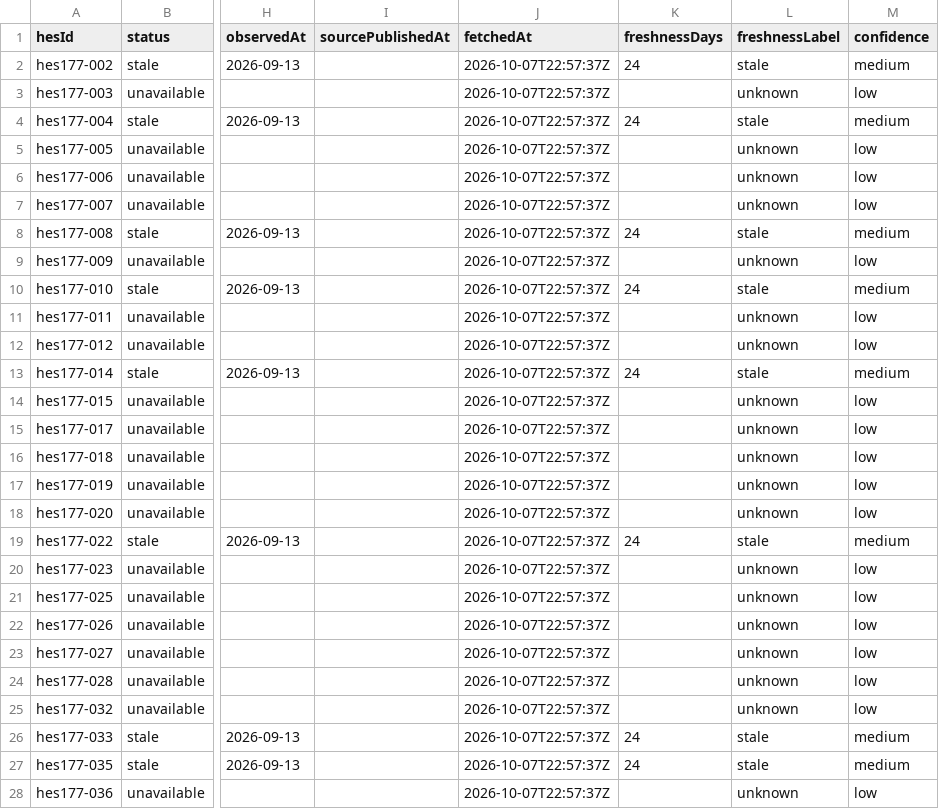
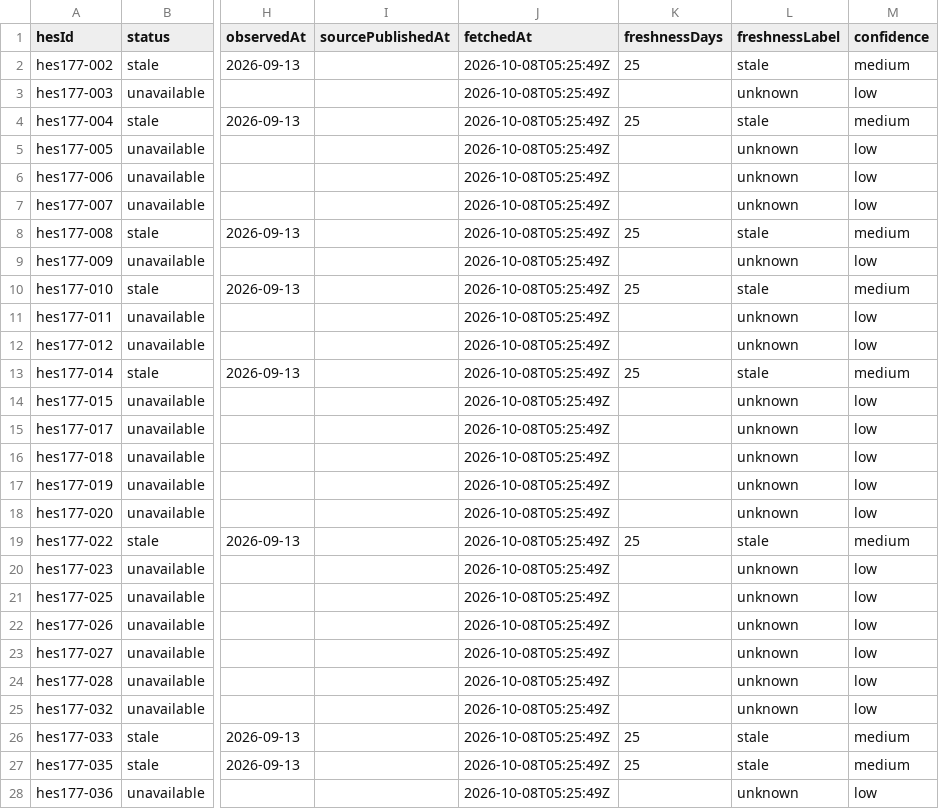
Before and after one commit to murathany90/pdhes, a CSV file: reports/fullness_source_audit.csv, drawn as a sheet; only a part is shown, gaps mark what is left out; the diff covers the shown part only; the diff names each change by its address in the sheet, - before the commit and + after, or states it on an @@ line.

```diff
--- a/reports/fullness_source_audit.csv
+++ b/reports/fullness_source_audit.csv
-J2:J28 (fetchedAt): 2026-10-07T22:57:37Z
+J2:J28 (fetchedAt): 2026-10-08T05:25:49Z
-K2 (freshnessDays): 24
+K2 (freshnessDays): 25
-K4 (freshnessDays): 24
+K4 (freshnessDays): 25
-K8 (freshnessDays): 24
+K8 (freshnessDays): 25
-K10 (freshnessDays): 24
+K10 (freshnessDays): 25
-K13 (freshnessDays): 24
+K13 (freshnessDays): 25
-K19 (freshnessDays): 24
+K19 (freshnessDays): 25
-K26:K27 (freshnessDays): 24
+K26:K27 (freshnessDays): 25
```
Also changed, not shown: 149 edited cells elsewhere in this file, 21 other files.
